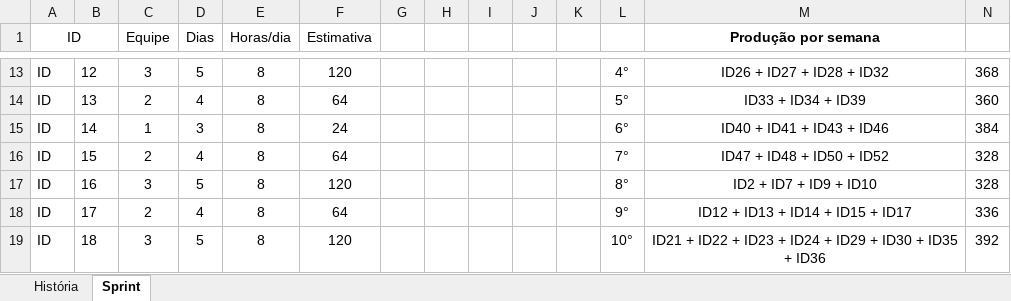
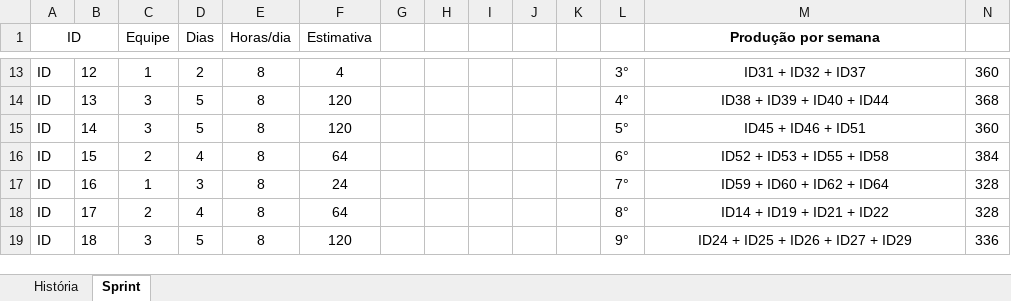
Before and after one commit to DiegoCruzcr/Projeto_Gulliver, an Excel workbook: documentation/DiegoCruzdosSantos-IzabelleSantosDoNascimento-PedroWesleyFeitosaSoares-ViniciusDallaVecchiaVenturadeMello.xlsx, sheet Sprint, drawn as a sheet; only a part is shown, gaps mark what is left out; values as stored, in another font and other column widths than the file's, no borders; the diff covers the shown part only; the diff names each change by its address in the sheet, - before the commit and + after, or states it on an @@ line.

```diff
--- a/documentation/DiegoCruzdosSantos-IzabelleSantosDoNascimento-PedroWesleyFeitosaSoares-ViniciusDallaVecchiaVenturadeMello.xlsx (sheet Sprint)
+++ b/documentation/DiegoCruzdosSantos-IzabelleSantosDoNascimento-PedroWesleyFeitosaSoares-ViniciusDallaVecchiaVenturadeMello.xlsx (sheet Sprint)
-C13 (Equipe): 3
+C13 (Equipe): 1
-D13 (Dias): 5
+D13 (Dias): 2
-F13 (Estimativa): 120
+F13 (Estimativa): 4
-L13: 4°
+L13: 3°
-M13 (Produção por semana): ID26 + ID27 + ID28 + ID32
+M13 (Produção por semana): ID31 + ID32 + ID37
-N13: 368
+N13: 360
-C14 (Equipe): 2
+C14 (Equipe): 3
-D14 (Dias): 4
+D14 (Dias): 5
-F14 (Estimativa): 64
+F14 (Estimativa): 120
-L14: 5°
+L14: 4°
-M14 (Produção por semana): ID33 + ID34 + ID39
+M14 (Produção por semana): ID38 + ID39 + ID40 + ID44
-N14: 360
+N14: 368
-C15 (Equipe): 1
+C15 (Equipe): 3
-D15 (Dias): 3
+D15 (Dias): 5
-F15 (Estimativa): 24
+F15 (Estimativa): 120
-L15: 6°
+L15: 5°
-M15 (Produção por semana): ID40 + ID41 + ID43 + ID46
+M15 (Produção por semana): ID45 + ID46 + ID51
-N15: 384
+N15: 360
-L16: 7°
+L16: 6°
-M16 (Produção por semana): ID47 + ID48 + ID50 + ID52
+M16 (Produção por semana): ID52 + ID53 + ID55 + ID58
-N16: 328
+N16: 384
-C17 (Equipe): 3
+C17 (Equipe): 1
-D17 (Dias): 5
+D17 (Dias): 3
-F17 (Estimativa): 120
+F17 (Estimativa): 24
-L17: 8°
+L17: 7°
-M17 (Produção por semana): ID2 + ID7 + ID9 + ID10
+M17 (Produção por semana): ID59 + ID60 + ID62 + ID64
-L18: 9°
+L18: 8°
-M18 (Produção por semana): ID12 + ID13 + ID14 + ID15 + ID17
+M18 (Produção por semana): ID14 + ID19 + ID21 + ID22
-N18: 336
+N18: 328
-L19: 10°
+L19: 9°
-M19 (Produção por semana): ID21 + ID22 + ID23 + ID24 + ID29 + ID30 + ID35 + ID36
+M19 (Produção por semana): ID24 + ID25 + ID26 + ID27 + ID29
-N19: 392
+N19: 336
```
Also changed, not shown: 12 added rows and 111 edited cells elsewhere in this sheet, sheet História, formulas that keep their value.
